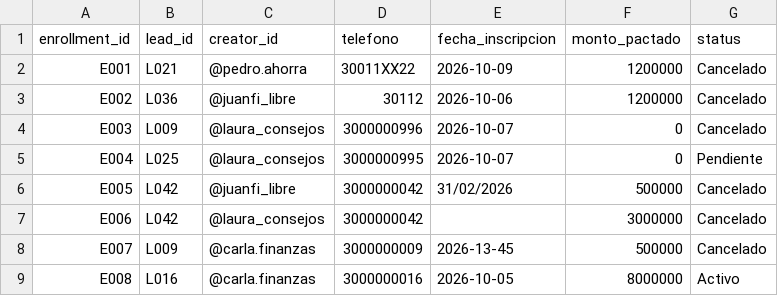
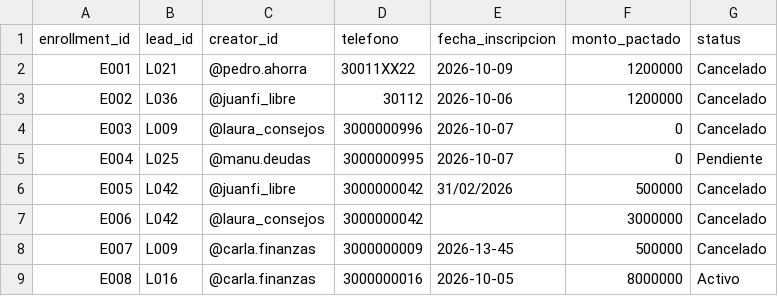
Before and after one commit to santiagobtos/salvaguardas-doble-b-influgain-test, a CSV file: data/partner_enrollments.csv, drawn as a sheet; only a part is shown.

Commit message:
Subir el nivel del Ejercicio C: reconciliación con flags de auditoría, ROI por creador/canal y cola de disputas
Normalización estricta de teléfono a E.164, deduplicación priorizando la
fecha de conversión más antigua y válida, y una nueva reconciliar_conversiones()
que marca cada inscripción como Exacta/Atribución Probabilística/Sin
Coincidencia/Sin Atribuir usando creator_id como señal secundaria cuando el
teléfono no coincide. El funnel ahora incluye performance y comisión
estimada por creador y por canal, y "leads estancados" se redefine sobre
leads ya pre-calificados sin inscripción tras 48h, ordenados por monto de
deuda. RUPTURA_COMISIONES.md se reescribe dirigido a Dirección Financiera
con impacto, protocolo operativo y recordatorio de compliance.

```diff
--- a/data/partner_enrollments.csv
+++ b/data/partner_enrollments.csv
@@ -4,3 +4,3 @@ E002,L036,@juanfi_libre,30112,2026-10-06,1200000,Cancelado
 E003,L009,@laura_consejos,3000000996,2026-10-07,0,Cancelado
-E004,L025,@laura_consejos,3000000995,2026-10-07,0,Pendiente
+E004,L025,@manu.deudas,3000000995,2026-10-07,0,Pendiente
 E005,L042,@juanfi_libre,3000000042,31/02/2026,500000,Cancelado
```
Also changed, not shown: data/leads.csv, 5 other files.
